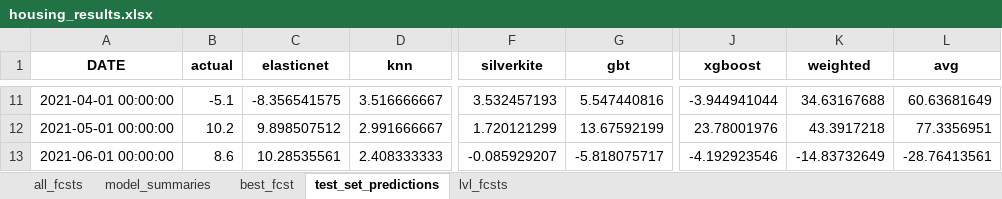
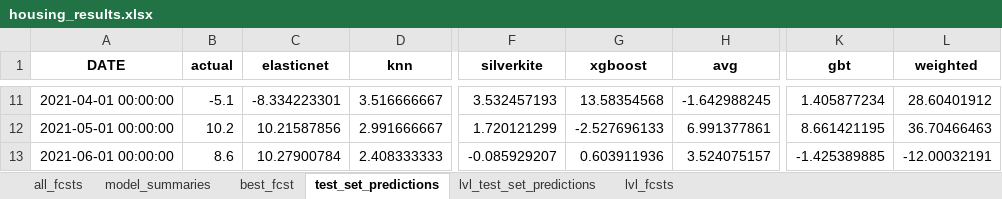
Before and after one commit to mikekeith52/scalecast, an Excel workbook: examples/housing_results.xlsx, sheet test_set_predictions, drawn as a sheet; only a part is shown, gaps mark what is left out; values as stored, in another font and other column widths than the file's, no borders; removed rows and columns are numbered as before the commit, all else as after; the diff covers the shown part only; the diff names each change by its address in the sheet, - before the commit and + after, or states it on an @@ line.

```diff
--- a/examples/housing_results.xlsx (sheet test_set_predictions)
+++ b/examples/housing_results.xlsx (sheet test_set_predictions)
+sheet tab: lvl_test_set_predictions
+column H (avg), rows 11-13: -1.642988245 | 6.991377861 | 3.524075157
-column J (xgboost), rows 11-13: -3.944941044 | 23.78001976 | -4.192923546
+column K (gbt), rows 11-13: 1.405877234 | 8.661421195 | -1.425389885
-column L (avg), rows 11-13: 60.63681649 | 77.3356951 | -28.76413561
-G1: gbt
+G1: xgboost
-C11 (elasticnet): -8.356541575
+C11 (elasticnet): -8.334223301
-G11 (xgboost): 5.547440816
+G11 (xgboost): 13.58354568
-L11 (weighted): 34.63167688
+L11 (weighted): 28.60401912
-C12 (elasticnet): 9.898507512
+C12 (elasticnet): 10.21587856
-G12 (xgboost): 13.67592199
+G12 (xgboost): -2.527696133
-L12 (weighted): 43.3917218
+L12 (weighted): 36.70466463
-C13 (elasticnet): 10.28535561
+C13 (elasticnet): 10.27900784
-G13 (xgboost): -5.818075717
+G13 (xgboost): 0.603911936
-L13 (weighted): -14.83732649
+L13 (weighted): -12.00032191
```
Also changed, not shown: 27 edited cells elsewhere in this sheet, sheet model_summaries, sheet all_fcsts, sheet lvl_fcsts, sheet best_fcst, examples/eCommerce_feature_info.xlsx, examples/eCommerce_results.xlsx, 21 other files.
